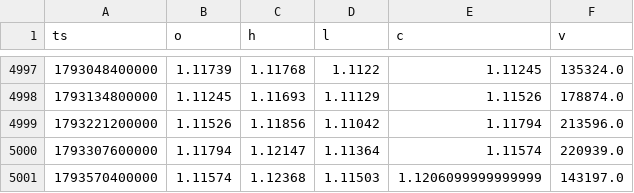
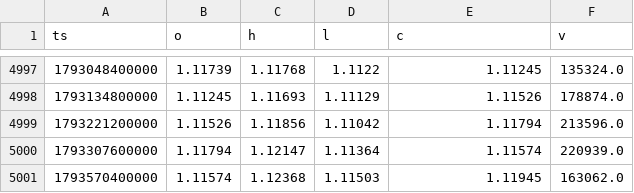
Before and after one commit to Wickedrad/coinbaseTraderBot, a CSV file: research/btcd_fractal/data/EURUSD_1d.csv, drawn as a sheet; only a part is shown, gaps mark what is left out.

```diff
--- a/research/btcd_fractal/data/EURUSD_1d.csv
+++ b/research/btcd_fractal/data/EURUSD_1d.csv
@@ -5000,2 +5000,2 @@ ts,o,h,l,c,v
 1793307600000,1.11794,1.12147,1.11364,1.11574,220939.0
-1793570400000,1.11574,1.12368,1.11503,1.1206099999999999,143197.0
+1793570400000,1.11574,1.12368,1.11503,1.11945,163062.0
```
Also changed, not shown: research/btcd_fractal/data/BTC.D_1d.csv, research/btcd_fractal/data/ETH.D_1d.csv, 19 other files.
